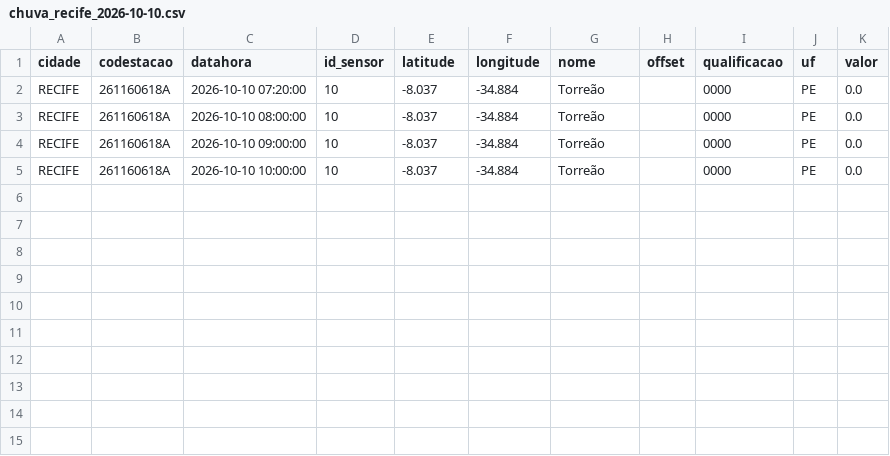
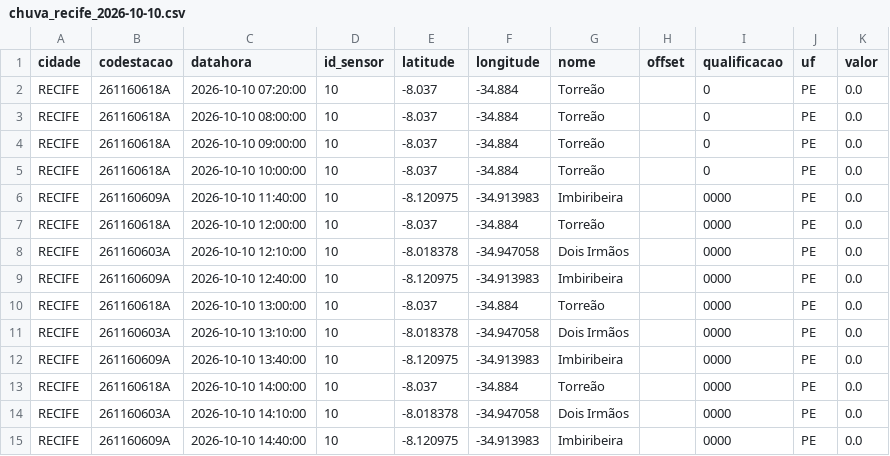
Before and after one commit to RafaellaB/risk-today-apps, a CSV file: chuva_recife_2026-10-10.csv, drawn as a sheet.

```diff
--- a/chuva_recife_2026-10-10.csv
+++ b/chuva_recife_2026-10-10.csv
@@ -1,5 +1,15 @@
 cidade,codestacao,datahora,id_sensor,latitude,longitude,nome,offset,qualificacao,uf,valor
-RECIFE,261160618A,2026-10-10 07:20:00,10,-8.037,-34.884,Torreão,,0000,PE,0.0
-RECIFE,261160618A,2026-10-10 08:00:00,10,-8.037,-34.884,Torreão,,0000,PE,0.0
-RECIFE,261160618A,2026-10-10 09:00:00,10,-8.037,-34.884,Torreão,,0000,PE,0.0
-RECIFE,261160618A,2026-10-10 10:00:00,10,-8.037,-34.884,Torreão,,0000,PE,0.0
+RECIFE,261160618A,2026-10-10 07:20:00,10,-8.037,-34.884,Torreão,,0,PE,0.0
+RECIFE,261160618A,2026-10-10 08:00:00,10,-8.037,-34.884,Torreão,,0,PE,0.0
+RECIFE,261160618A,2026-10-10 09:00:00,10,-8.037,-34.884,Torreão,,0,PE,0.0
+RECIFE,261160618A,2026-10-10 10:00:00,10,-8.037,-34.884,Torreão,,0,PE,0.0
+RECIFE,261160609A,2026-10-10 11:40:00,10,-8.120975,-34.913983,Imbiribeira,,0000,PE,0.0
+RECIFE,261160618A,2026-10-10 12:00:00,10,-8.037,-34.884,Torreão,,0000,PE,0.0
+RECIFE,261160603A,2026-10-10 12:10:00,10,-8.018378,-34.947058,Dois Irmãos,,0000,PE,0.0
+RECIFE,261160609A,2026-10-10 12:40:00,10,-8.120975,-34.913983,Imbiribeira,,0000,PE,0.0
+RECIFE,261160618A,2026-10-10 13:00:00,10,-8.037,-34.884,Torreão,,0000,PE,0.0
+RECIFE,261160603A,2026-10-10 13:10:00,10,-8.018378,-34.947058,Dois Irmãos,,0000,PE,0.0
+RECIFE,261160609A,2026-10-10 13:40:00,10,-8.120975,-34.913983,Imbiribeira,,0000,PE,0.0
+RECIFE,261160618A,2026-10-10 14:00:00,10,-8.037,-34.884,Torreão,,0000,PE,0.0
+RECIFE,261160603A,2026-10-10 14:10:00,10,-8.018378,-34.947058,Dois Irmãos,,0000,PE,0.0
+RECIFE,261160609A,2026-10-10 14:40:00,10,-8.120975,-34.913983,Imbiribeira,,0000,PE,0.0
```
